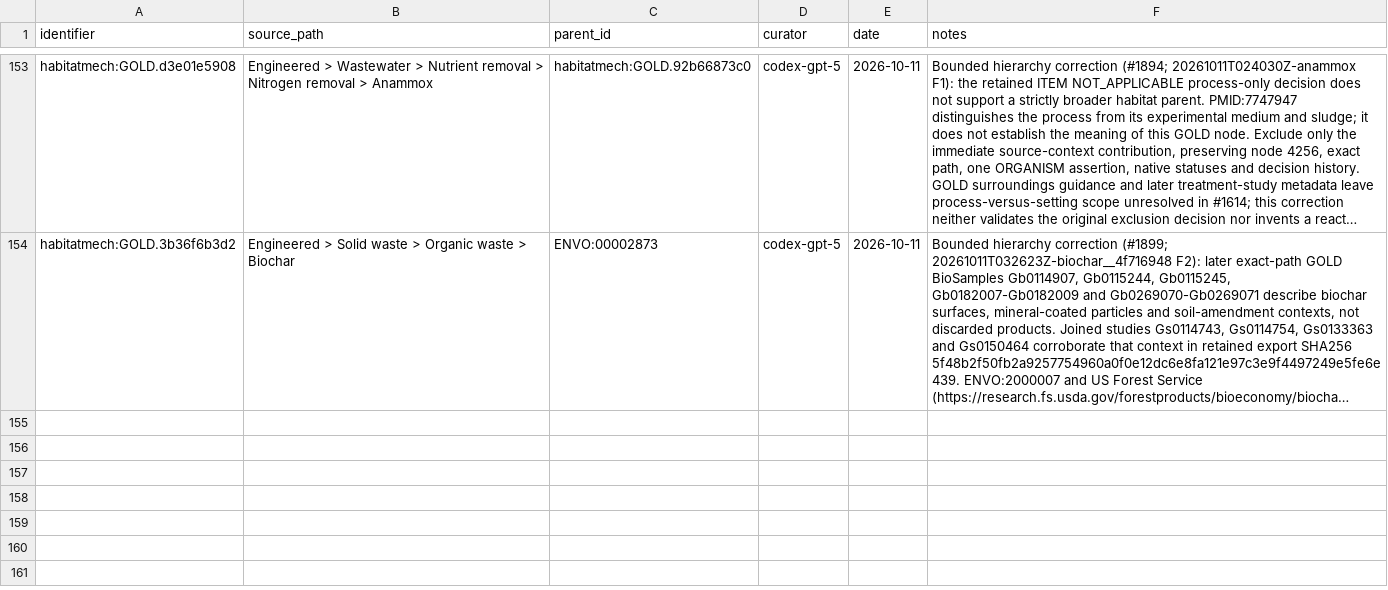
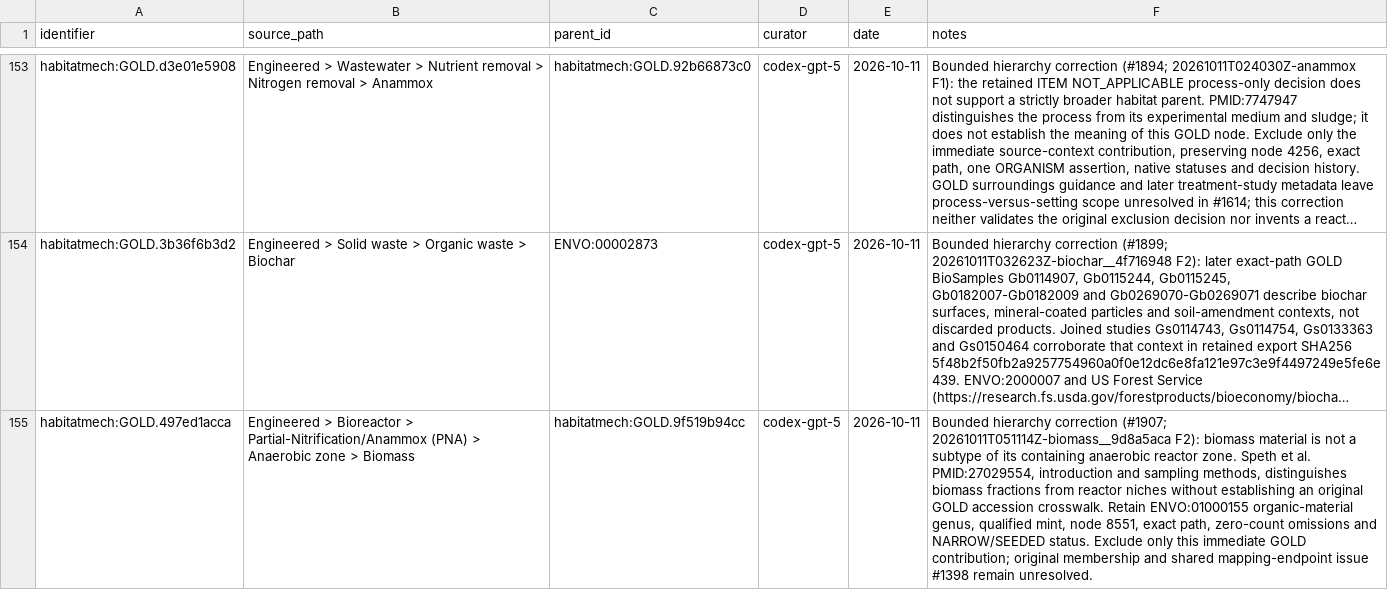
Before and after one commit to CultureBotAI/HabitatMech, a TSV file: curation/gold_parent_exclusions.tsv, drawn as a sheet; only a part is shown, gaps mark what is left out; long unchanged cells end in …; the diff names each change by its address in the sheet, - before the commit and + after, or states it on an @@ line.

Commit message:
Correct PNA biomass hierarchy and scoped bioreactor graph semantics

```diff
--- a/curation/gold_parent_exclusions.tsv
+++ b/curation/gold_parent_exclusions.tsv
+row 155: habitatmech:GOLD.497ed1acca | Engineered > Bioreactor > Partial-Nitrification/Anammox (PNA) > Anaerobic zone > Biomass | habitatmech:GOLD.9f519b94cc | codex-gpt-5 | 2026-10-11 | Bounded hierarchy correction (#1907; 20261011T051114Z-biomass__9d8a5aca F2): biomass material is not a subtype of its containing anaerobic reactor zone. Speth et al. PMID:27029554, introduction and sampling methods, distinguishes biomass fractions from reactor niches without establishing an original GOLD accession crosswalk. Retain ENVO:01000155 organic-material genus, qualified mint, node 8551, exact path, zero-count omissions and NARROW/SEEDED status. Exclude only this immediate GOLD contribution; original membership and shared mapping-endpoint issue #1398 remain unresolved.
```
Also changed, not shown: 9 other files.
